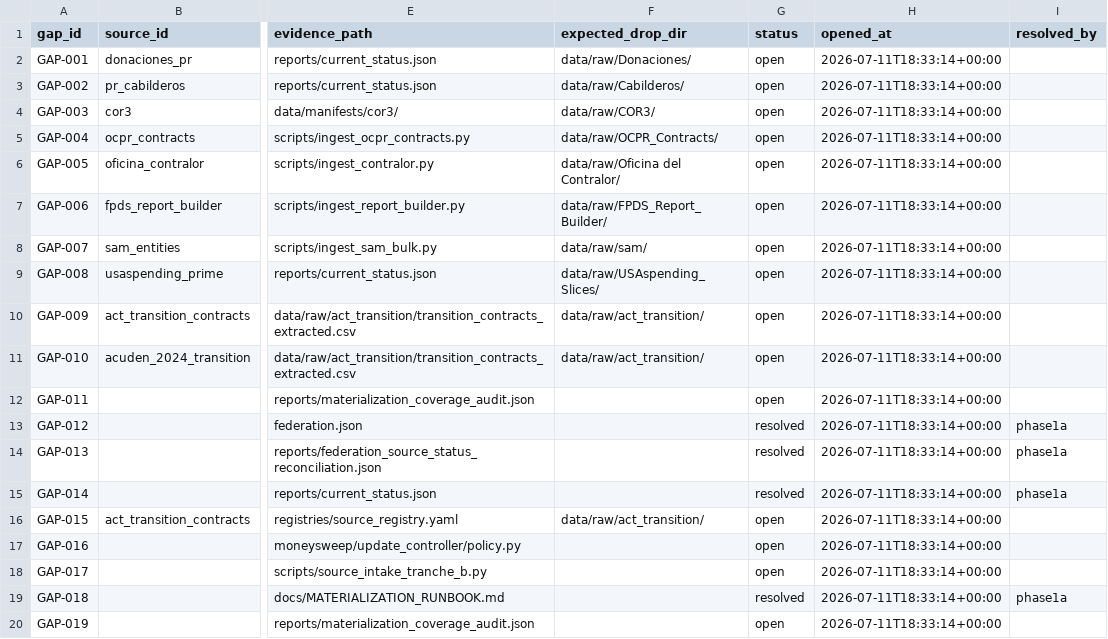
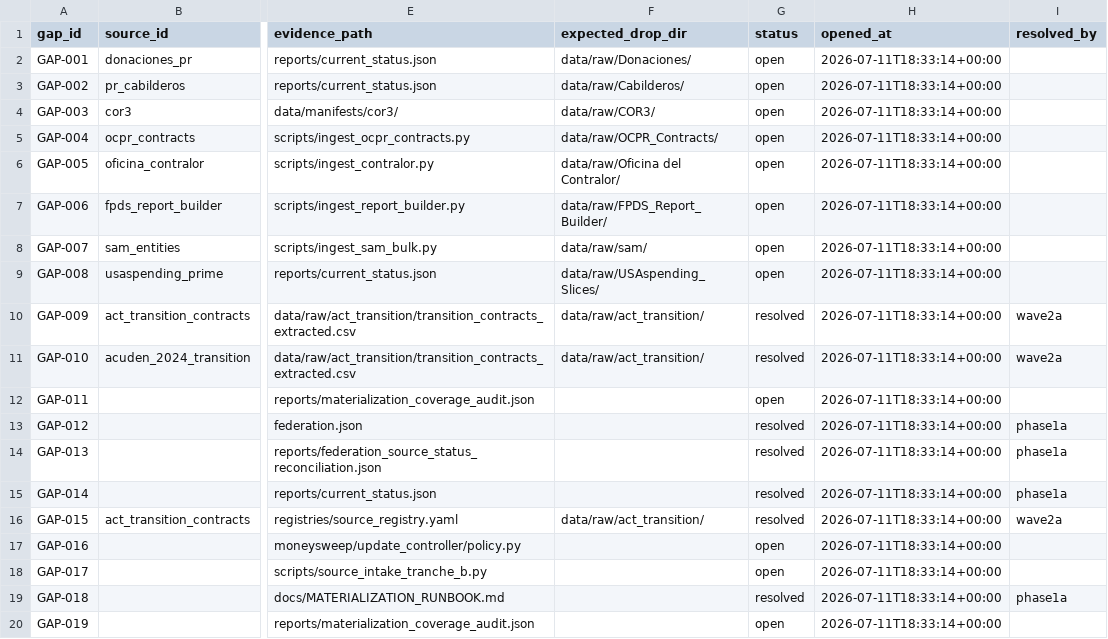
Before and after one commit to jotaele44/Contract-Sweeper, a CSV file: reports/gap_closure/unresolved_gap_ledger.csv, drawn as a sheet; only a part is shown, gaps mark what is left out; the diff names each change by its address in the sheet, - before the commit and + after, or states it on an @@ line.

```diff
--- a/reports/gap_closure/unresolved_gap_ledger.csv
+++ b/reports/gap_closure/unresolved_gap_ledger.csv
-G10:G11 (status): open
+G10:G11 (status): resolved
-I10:I11 (resolved_by): (empty)
+I10:I11 (resolved_by): wave2a
-G16 (status): open
+G16 (status): resolved
-I16 (resolved_by): (empty)
+I16 (resolved_by): wave2a
```
Also changed, not shown: reports/completeness_matrix.csv, reports/gap_analysis_report.csv, 24 other files.
